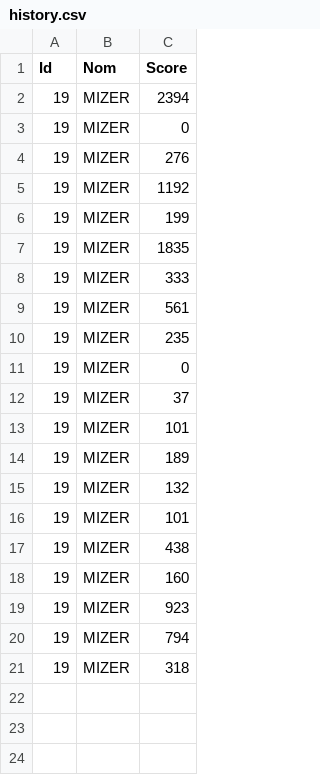
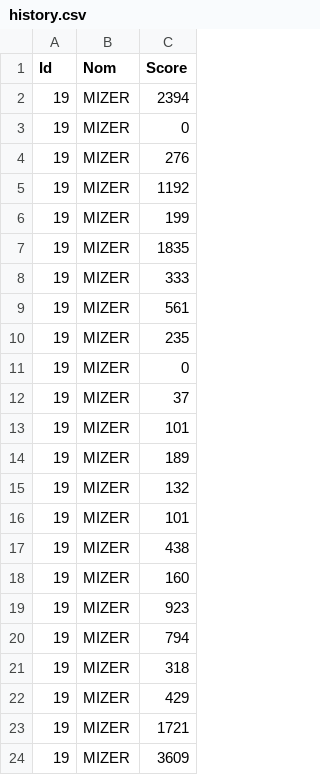
Before and after one commit to karimizerx/doodlejump, a CSV file: src/leaderboard/history.csv, drawn as a sheet.

```diff
--- a/src/leaderboard/history.csv
+++ b/src/leaderboard/history.csv
@@ -21 +21,4 @@ Id,Nom,Score
 19,MIZER,318
+19,MIZER,429
+19,MIZER,1721
+19,MIZER,3609
```
Also changed, not shown: src/leaderboard/classement.csv, 4 other files.
